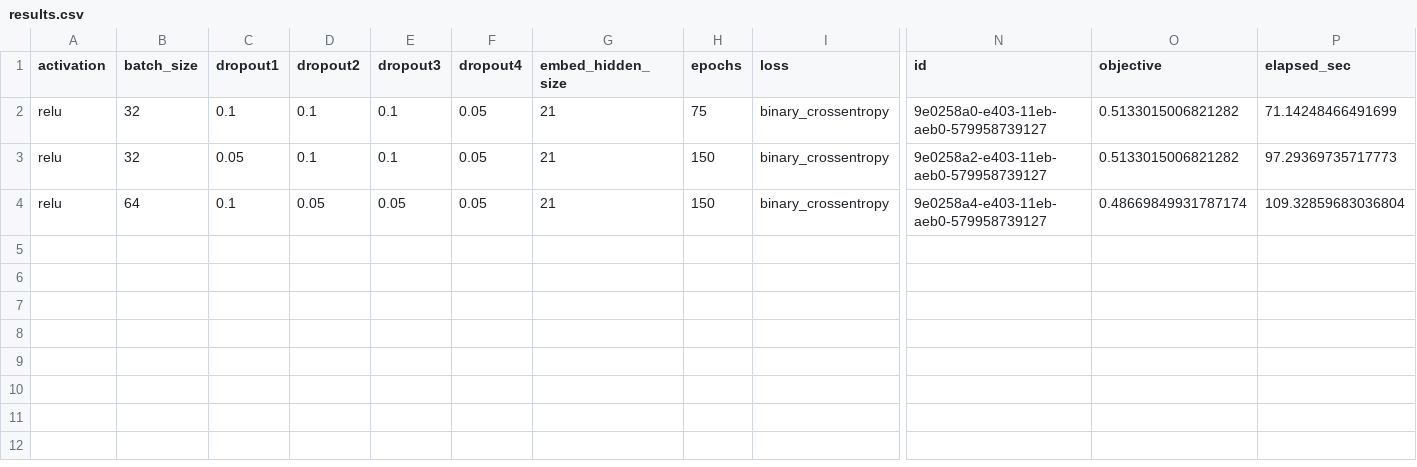
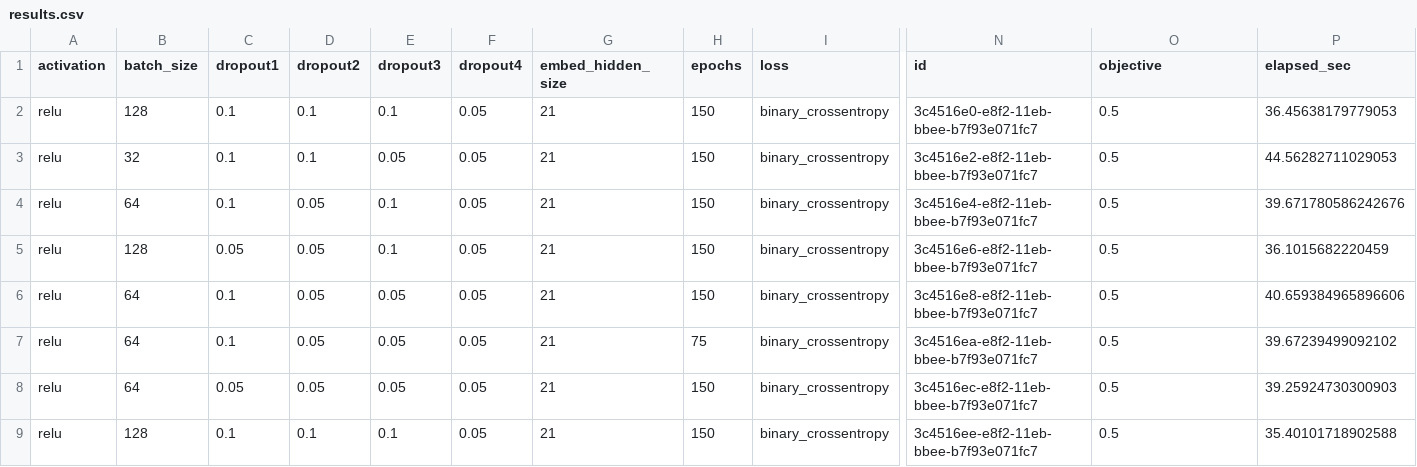
Before and after one commit to Z223I/deephyper, a CSV file: model1/model1/m1_hps/results.csv, drawn as a sheet; only a part is shown, gaps mark what is left out; addresses are those after the commit; rows hold the shown columns only; the diff names each change by its address in the sheet, - before the commit and + after, or states it on an @@ line.

Commit message:
DH runs.  Is the script having data problems?

```diff
--- a/model1/model1/m1_hps/results.csv
+++ b/model1/model1/m1_hps/results.csv
+row 2: relu | 128 | 0.1 | 0.1 | 0.1 | 0.05 | 21 | 150 | binary_crossentropy | 3c4516e0-e8f2-11eb-bbee-b7f93e071fc7 | 0.5 | 36.45638179779053
-E3 (dropout3): 0.1
+E3 (dropout3): 0.05
-H3 (epochs): 75
+H3 (epochs): 150
-N3 (id): 9e0258a0-e403-11eb-aeb0-579958739127
+N3 (id): 3c4516e2-e8f2-11eb-bbee-b7f93e071fc7
-O3 (objective): 0.5133015006821282
+O3 (objective): 0.5
-P3 (elapsed_sec): 71.14248466491699
+P3 (elapsed_sec): 44.56282711029053
+row 4: relu | 64 | 0.1 | 0.05 | 0.1 | 0.05 | 21 | 150 | binary_crossentropy | 3c4516e4-e8f2-11eb-bbee-b7f93e071fc7 | 0.5 | 39.671780586242676
-B5 (batch_size): 32
+B5 (batch_size): 128
-D5 (dropout2): 0.1
+D5 (dropout2): 0.05
-N5 (id): 9e0258a2-e403-11eb-aeb0-579958739127
+N5 (id): 3c4516e6-e8f2-11eb-bbee-b7f93e071fc7
-O5 (objective): 0.5133015006821282
+O5 (objective): 0.5
-P5 (elapsed_sec): 97.29369735717773
+P5 (elapsed_sec): 36.1015682220459
-N6 (id): 9e0258a4-e403-11eb-aeb0-579958739127
+N6 (id): 3c4516e8-e8f2-11eb-bbee-b7f93e071fc7
-O6 (objective): 0.48669849931787174
+O6 (objective): 0.5
-P6 (elapsed_sec): 109.32859683036804
+P6 (elapsed_sec): 40.659384965896606
+row 7: relu | 64 | 0.1 | 0.05 | 0.05 | 0.05 | 21 | 75 | binary_crossentropy | 3c4516ea-e8f2-11eb-bbee-b7f93e071fc7 | 0.5 | 39.67239499092102
+row 8: relu | 64 | 0.05 | 0.05 | 0.05 | 0.05 | 21 | 150 | binary_crossentropy | 3c4516ec-e8f2-11eb-bbee-b7f93e071fc7 | 0.5 | 39.25924730300903
+row 9: relu | 128 | 0.1 | 0.1 | 0.1 | 0.05 | 21 | 150 | binary_crossentropy | 3c4516ee-e8f2-11eb-bbee-b7f93e071fc7 | 0.5 | 35.40101718902588
```
Also changed, not shown: 4 other files.
